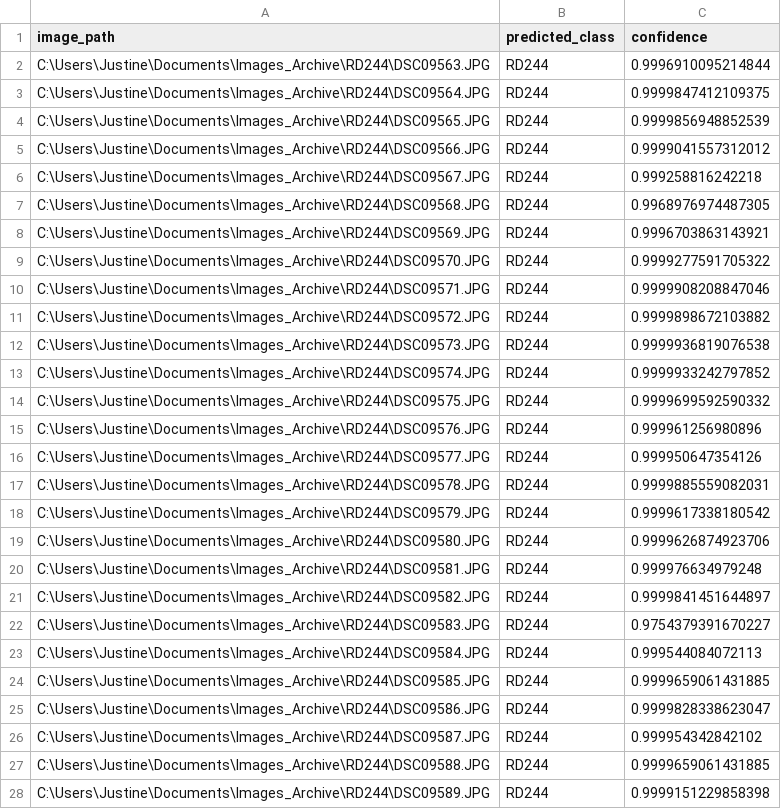
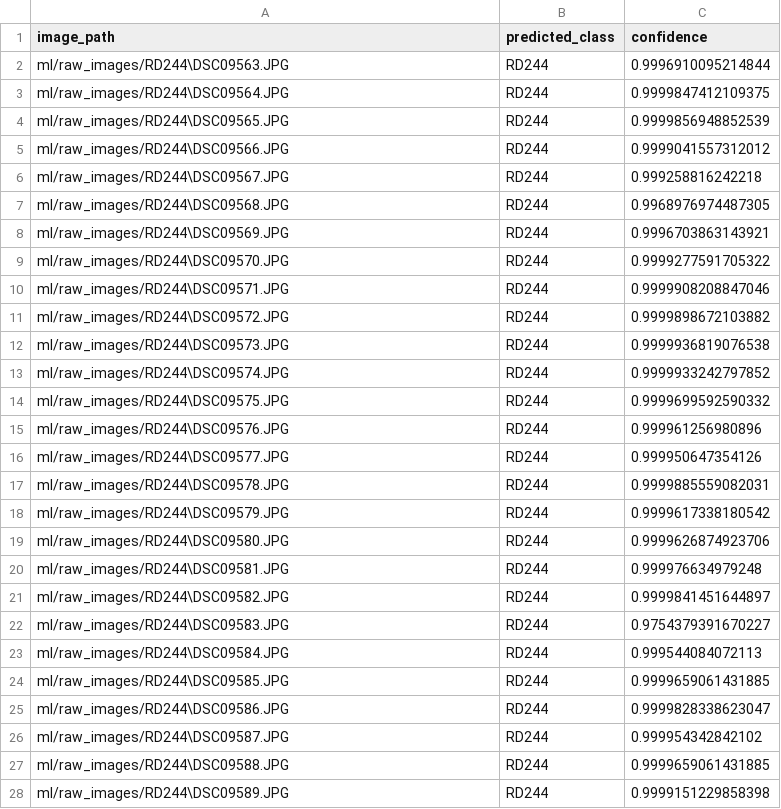
Before and after one commit to gecapistrano/sulyap-lasalyano, a CSV file: ml/evaluation/predictions_RD244.csv, drawn as a sheet; only a part is shown; the diff covers the shown part only.

Commit message:
chore: drop archive / archive-dlsud naming for Sulyap Lasalyano
- Rename splash CSS classes to sulyap-splash-*; mock copy Planning records
- Default SQLite file sulyap.db in config and env example; gitignore sulyap.db
- README Vercel section uses sulyap-lasalyano only; SECURITY contact via GitHub
- ML paths: neutral raw_images root and anonymized prediction CSV paths

```diff
--- a/ml/evaluation/predictions_RD244.csv
+++ b/ml/evaluation/predictions_RD244.csv
@@ -1,28 +1,28 @@
 image_path,predicted_class,confidence
-C:\Users\Justine\Documents\Images_Archive\RD244\DSC09563.JPG,RD244,0.9996910095214844
-C:\Users\Justine\Documents\Images_Archive\RD244\DSC09564.JPG,RD244,0.9999847412109375
-C:\Users\Justine\Documents\Images_Archive\RD244\DSC09565.JPG,RD244,0.9999856948852539
-C:\Users\Justine\Documents\Images_Archive\RD244\DSC09566.JPG,RD244,0.9999041557312012
-C:\Users\Justine\Documents\Images_Archive\RD244\DSC09567.JPG,RD244,0.999258816242218
-C:\Users\Justine\Documents\Images_Archive\RD244\DSC09568.JPG,RD244,0.9968976974487305
-C:\Users\Justine\Documents\Images_Archive\RD244\DSC09569.JPG,RD244,0.9996703863143921
-C:\Users\Justine\Documents\Images_Archive\RD244\DSC09570.JPG,RD244,0.9999277591705322
-C:\Users\Justine\Documents\Images_Archive\RD244\DSC09571.JPG,RD244,0.9999908208847046
-C:\Users\Justine\Documents\Images_Archive\RD244\DSC09572.JPG,RD244,0.9999898672103882
-C:\Users\Justine\Documents\Images_Archive\RD244\DSC09573.JPG,RD244,0.9999936819076538
-C:\Users\Justine\Documents\Images_Archive\RD244\DSC09574.JPG,RD244,0.9999933242797852
-C:\Users\Justine\Documents\Images_Archive\RD244\DSC09575.JPG,RD244,0.9999699592590332
-C:\Users\Justine\Documents\Images_Archive\RD244\DSC09576.JPG,RD244,0.999961256980896
-C:\Users\Justine\Documents\Images_Archive\RD244\DSC09577.JPG,RD244,0.999950647354126
-C:\Users\Justine\Documents\Images_Archive\RD244\DSC09578.JPG,RD244,0.9999885559082031
-C:\Users\Justine\Documents\Images_Archive\RD244\DSC09579.JPG,RD244,0.9999617338180542
-C:\Users\Justine\Documents\Images_Archive\RD244\DSC09580.JPG,RD244,0.9999626874923706
-C:\Users\Justine\Documents\Images_Archive\RD244\DSC09581.JPG,RD244,0.999976634979248
-C:\Users\Justine\Documents\Images_Archive\RD244\DSC09582.JPG,RD244,0.9999841451644897
-C:\Users\Justine\Documents\Images_Archive\RD244\DSC09583.JPG,RD244,0.9754379391670227
-C:\Users\Justine\Documents\Images_Archive\RD244\DSC09584.JPG,RD244,0.999544084072113
-C:\Users\Justine\Documents\Images_Archive\RD244\DSC09585.JPG,RD244,0.9999659061431885
-C:\Users\Justine\Documents\Images_Archive\RD244\DSC09586.JPG,RD244,0.9999828338623047
-C:\Users\Justine\Documents\Images_Archive\RD244\DSC09587.JPG,RD244,0.999954342842102
-C:\Users\Justine\Documents\Images_Archive\RD244\DSC09588.JPG,RD244,0.9999659061431885
-C:\Users\Justine\Documents\Images_Archive\RD244\DSC09589.JPG,RD244,0.9999151229858398
+ml/raw_images/RD244\DSC09563.JPG,RD244,0.9996910095214844
+ml/raw_images/RD244\DSC09564.JPG,RD244,0.9999847412109375
+ml/raw_images/RD244\DSC09565.JPG,RD244,0.9999856948852539
+ml/raw_images/RD244\DSC09566.JPG,RD244,0.9999041557312012
+ml/raw_images/RD244\DSC09567.JPG,RD244,0.999258816242218
+ml/raw_images/RD244\DSC09568.JPG,RD244,0.9968976974487305
+ml/raw_images/RD244\DSC09569.JPG,RD244,0.9996703863143921
+ml/raw_images/RD244\DSC09570.JPG,RD244,0.9999277591705322
+ml/raw_images/RD244\DSC09571.JPG,RD244,0.9999908208847046
+ml/raw_images/RD244\DSC09572.JPG,RD244,0.9999898672103882
+ml/raw_images/RD244\DSC09573.JPG,RD244,0.9999936819076538
+ml/raw_images/RD244\DSC09574.JPG,RD244,0.9999933242797852
+ml/raw_images/RD244\DSC09575.JPG,RD244,0.9999699592590332
+ml/raw_images/RD244\DSC09576.JPG,RD244,0.999961256980896
+ml/raw_images/RD244\DSC09577.JPG,RD244,0.999950647354126
+ml/raw_images/RD244\DSC09578.JPG,RD244,0.9999885559082031
+ml/raw_images/RD244\DSC09579.JPG,RD244,0.9999617338180542
+ml/raw_images/RD244\DSC09580.JPG,RD244,0.9999626874923706
+ml/raw_images/RD244\DSC09581.JPG,RD244,0.999976634979248
+ml/raw_images/RD244\DSC09582.JPG,RD244,0.9999841451644897
+ml/raw_images/RD244\DSC09583.JPG,RD244,0.9754379391670227
+ml/raw_images/RD244\DSC09584.JPG,RD244,0.999544084072113
+ml/raw_images/RD244\DSC09585.JPG,RD244,0.9999659061431885
+ml/raw_images/RD244\DSC09586.JPG,RD244,0.9999828338623047
+ml/raw_images/RD244\DSC09587.JPG,RD244,0.999954342842102
+ml/raw_images/RD244\DSC09588.JPG,RD244,0.9999659061431885
+ml/raw_images/RD244\DSC09589.JPG,RD244,0.9999151229858398
```
Also changed, not shown: 52 edited cells elsewhere in this file, 9 other files.
